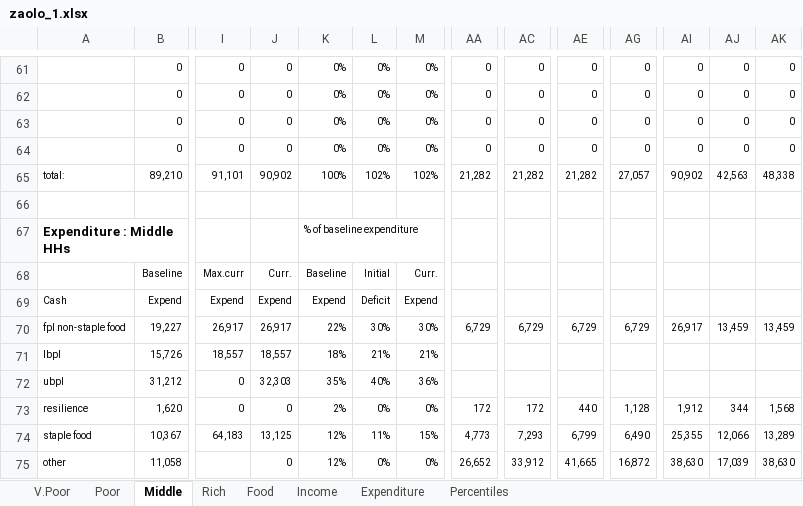
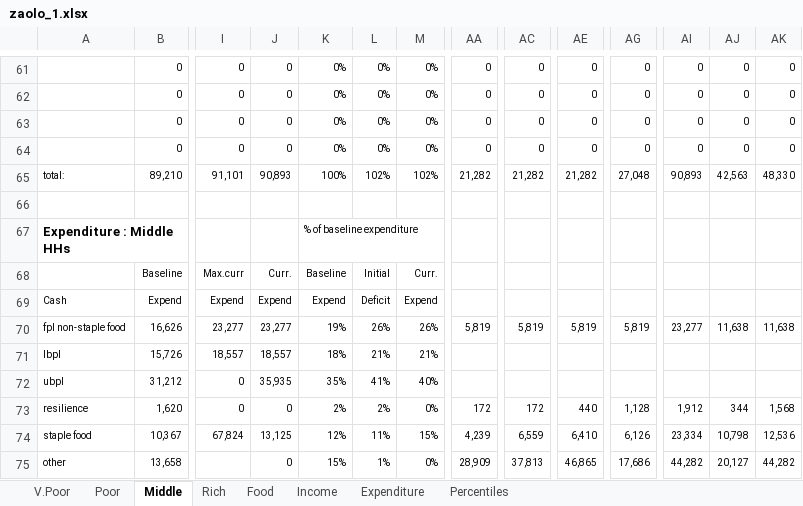
Before and after one commit to chezearth-personal/HEA-Analysis-ZA-2016, an Excel workbook: spreadsheets/zaolo_1.xlsx, sheet Middle, drawn as a sheet; only a part is shown, gaps mark what is left out; values as stored, in another font and other column widths than the file's, no borders; conditional formats not drawn; removed rows and columns are numbered as before the commit, all else as after; rows hold the shown columns only; the diff covers the shown part only; the diff names each change by its address in the sheet, - before the commit and + after, or states it on an @@ line.

```diff
--- a/spreadsheets/zaolo_1.xlsx (sheet Middle)
+++ b/spreadsheets/zaolo_1.xlsx (sheet Middle)
-J65: 90,902
+J65: 90,893
-AG65: 27,057
+AG65: 27,048
-AI65: 90,902
+AI65: 90,893
-AK65: 48,338
+AK65: 48,330
-B70: 19,227
+B70: 16,626
-I70: 26,917
+I70: 23,277
-J70: 26,917
+J70: 23,277
-K70: 22%
+K70: 19%
-L70: 30%
+L70: 26%
-M70: 30%
+M70: 26%
-AA70: 6,729
+AA70: 5,819
-AC70: 6,729
+AC70: 5,819
-AE70: 6,729
+AE70: 5,819
-AG70: 6,729
+AG70: 5,819
-AI70: 26,917
+AI70: 23,277
-AJ70: 13,459
+AJ70: 11,638
-AK70: 13,459
+AK70: 11,638
-J72: 32,303
+J72: 35,935
-L72: 40%
+L72: 41%
-M72: 36%
+M72: 40%
-L73: 0%
+L73: 2%
-I74: 64,183
+I74: 67,824
-AA74: 4,773
+AA74: 4,239
-AC74: 7,293
+AC74: 6,559
-AE74: 6,799
+AE74: 6,410
-AG74: 6,490
+AG74: 6,126
-AI74: 25,355
+AI74: 23,334
-AJ74: 12,066
+AJ74: 10,798
-AK74: 13,289
+AK74: 12,536
-row 75: other | 11,058 |  | 0 | 12% | 0% | 0% | 26,652 | 33,912 | 41,665 | 16,872 | 38,630 | 17,039 | 38,630
+row 75: other | 13,658 |  | 0 | 15% | 1% | 0% | 28,909 | 37,813 | 46,865 | 17,686 | 44,282 | 20,127 | 44,282
```
Also changed, not shown: 2 added rows, 2 removed rows and 99 edited cells elsewhere in this sheet, sheet Percentiles, sheet V.Poor, sheet Rich, sheet Poor, sheet Income, charts or pictures, extra_baselines/rem_open_access.xlsx, spreadsheets/zancc_0.xlsx, 38 other files.
